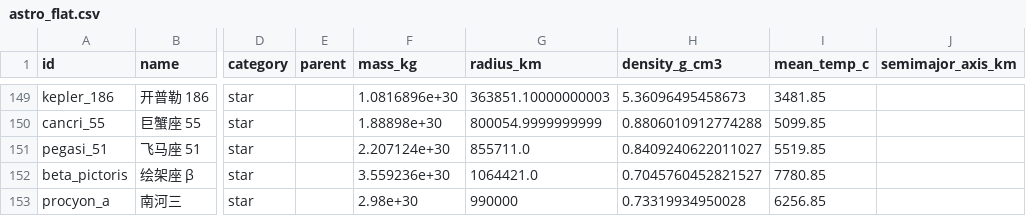
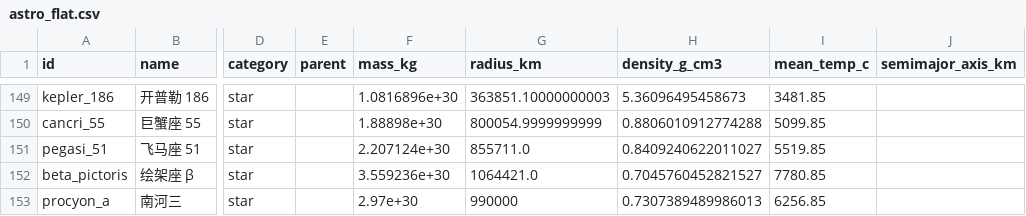
Before and after one commit to yufengwolf/astro-blog, a CSV file: docs/data/astro_flat.csv, drawn as a sheet; only a part is shown, gaps mark what is left out; the diff names each change by its address in the sheet, - before the commit and + after, or states it on an @@ line.

```diff
--- a/docs/data/astro_flat.csv
+++ b/docs/data/astro_flat.csv
-F153 (mass_kg): 2.98e+30
+F153 (mass_kg): 2.97e+30
-H153 (density_g_cm3): 0.73319934950028
+H153 (density_g_cm3): 0.7307389489986013
```
Also changed, not shown: 9 other files.
